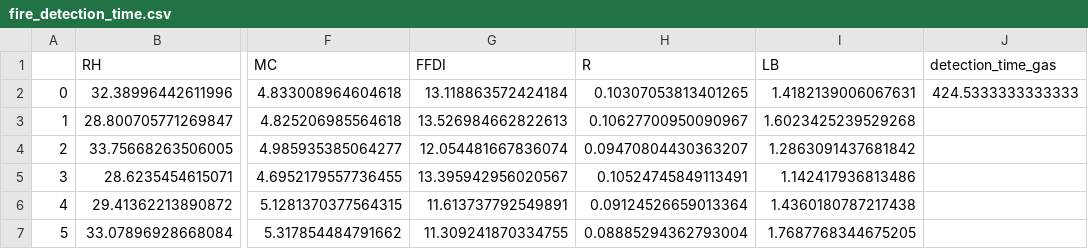
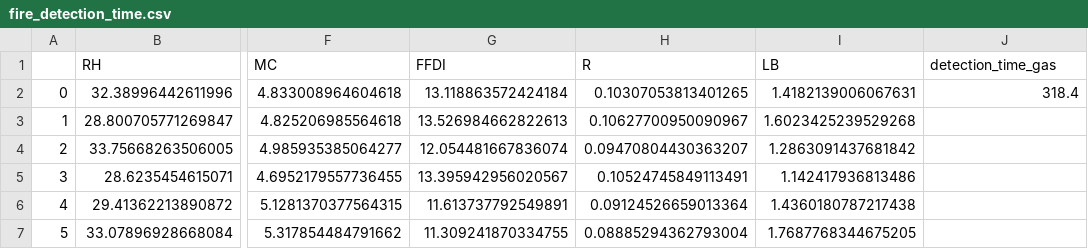
Before and after one commit to sebastienvandenabeele/DSE_ecosense, a CSV file: Operations/Sensor Reliability Simulation/data/fire_detection_time.csv, drawn as a sheet; only a part is shown, gaps mark what is left out; the diff names each change by its address in the sheet, - before the commit and + after, or states it on an @@ line.

```diff
--- a/Operations/Sensor Reliability Simulation/data/fire_detection_time.csv
+++ b/Operations/Sensor Reliability Simulation/data/fire_detection_time.csv
-J2 (detection_time_gas): 424.5333333333333
+J2 (detection_time_gas): 318.4
```
Also changed, not shown: 2 other files.
